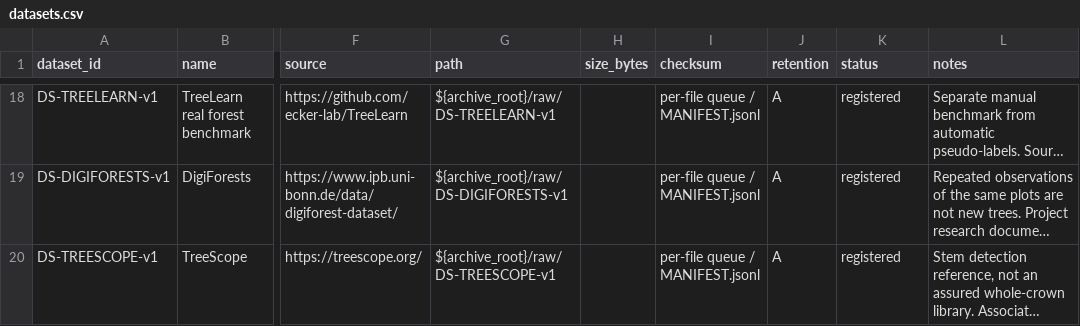
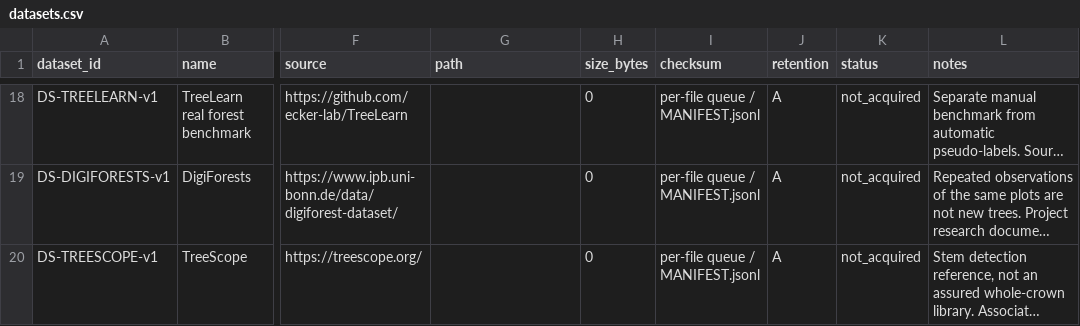
Before and after one commit to shaodwei/awesome-single-tree-datasets, a CSV file: .research/datasets.csv, drawn as a sheet; only a part is shown, gaps mark what is left out; long unchanged cells end in …; the diff covers the shown part only; the diff names each change by its address in the sheet, - before the commit and + after, or states it on an @@ line.

```diff
--- a/.research/datasets.csv
+++ b/.research/datasets.csv
-G18 (path): ${archive_root}/raw/DS-TREELEARN-v1
+G18 (path): (empty)
-H18:H20 (size_bytes): (empty)
+H18:H20 (size_bytes): 0
-K18:K20 (status): registered
+K18:K20 (status): not_acquired
-G19 (path): ${archive_root}/raw/DS-DIGIFORESTS-v1
+G19 (path): (empty)
-G20 (path): ${archive_root}/raw/DS-TREESCOPE-v1
+G20 (path): (empty)
```
Also changed, not shown: 39 edited cells elsewhere in this file, .research/runs.csv, catalog/datasets.csv, 8 other files.
